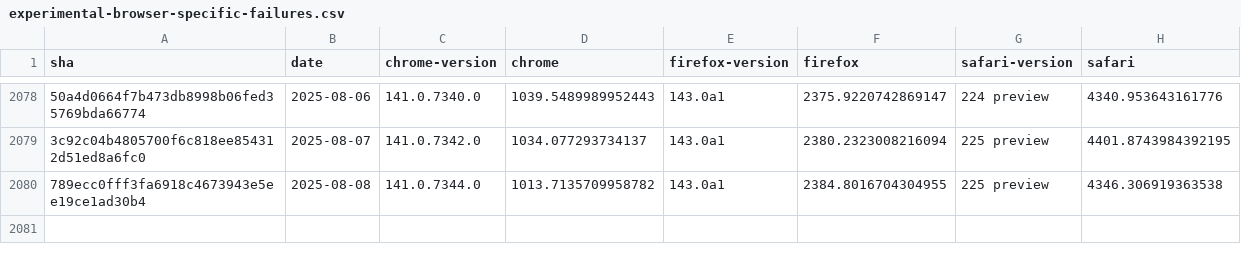
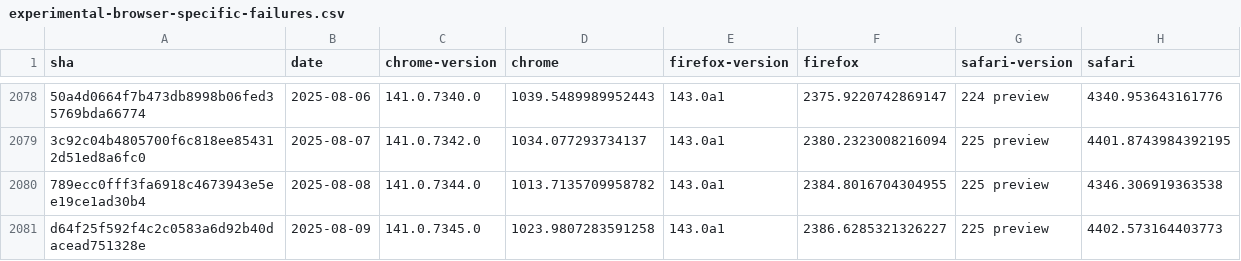
Before and after one commit to cauut121997-create/results-analysis, a CSV file: data/experimental-browser-specific-failures.csv, drawn as a sheet; only a part is shown, gaps mark what is left out; the diff names each change by its address in the sheet, - before the commit and + after, or states it on an @@ line.

Commit message:
Deploying to gh-pages from  @ 027e0da4ef6bd49348793cce77f75dc20381e43c 🚀

```diff
--- a/data/experimental-browser-specific-failures.csv
+++ b/data/experimental-browser-specific-failures.csv
+row 2081: d64f25f592f4c2c0583a6d92b40dacead751328e | 2025-08-09 | 141.0.7345.0 | 1023.9807283591258 | 143.0a1 | 2386.6285321326227 | 225 preview | 4402.573164403773
```
